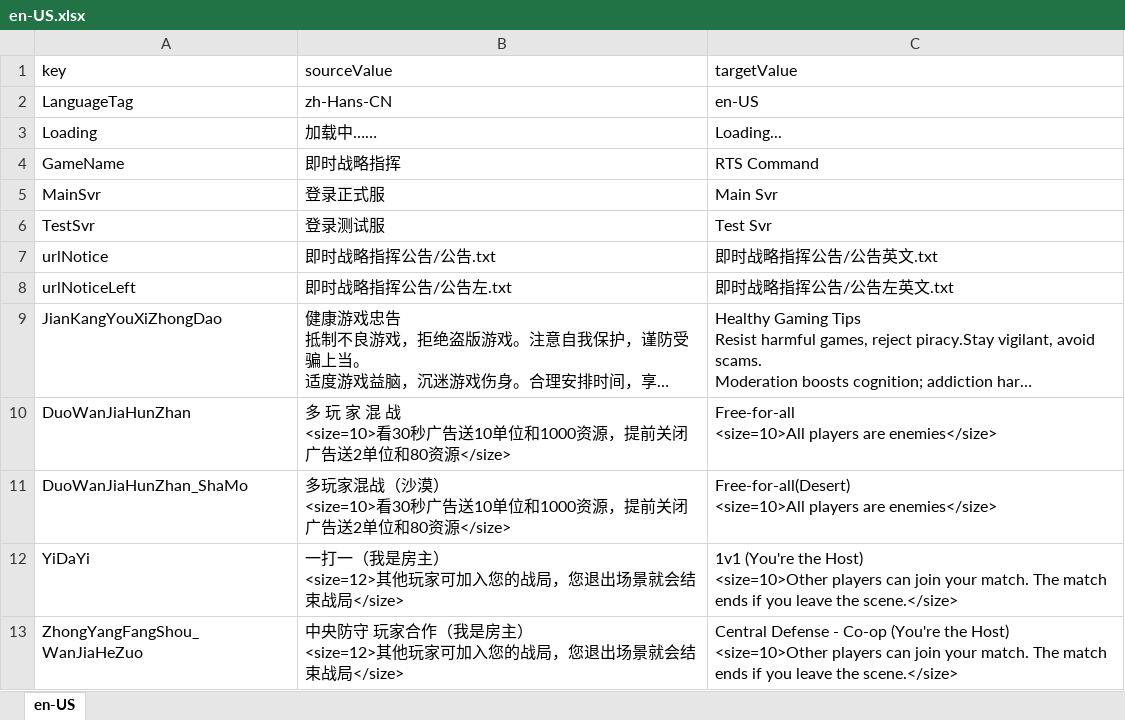
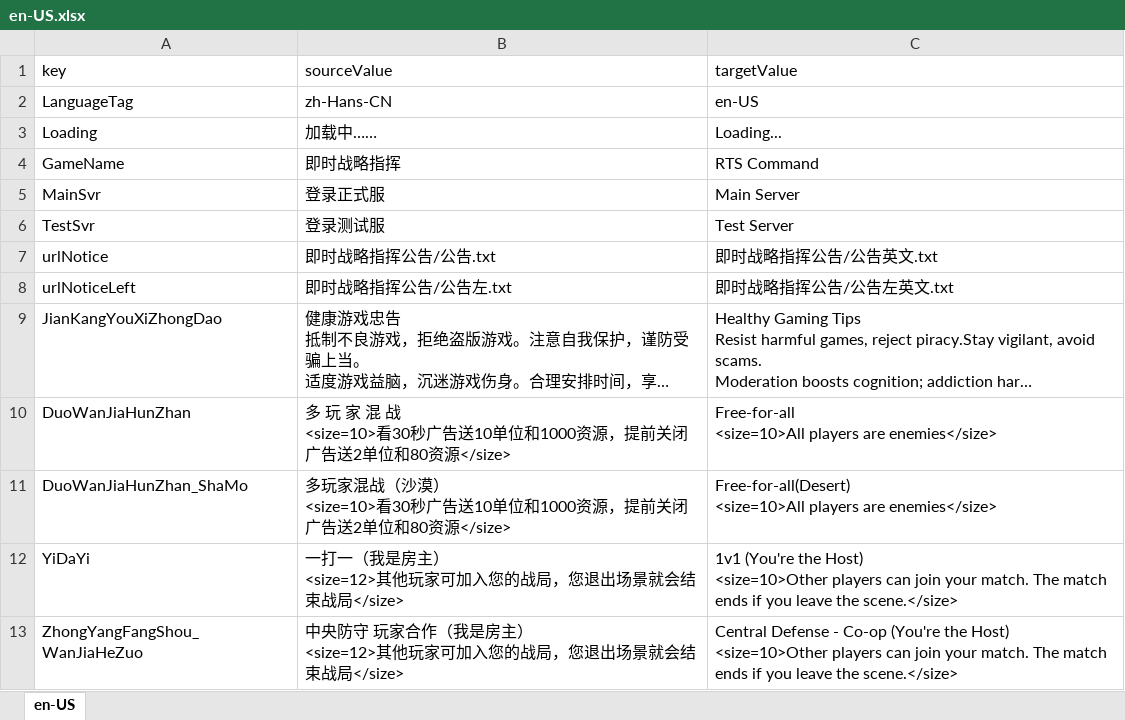
Before and after one commit to 544898458/cocos-creator38-demo, an Excel workbook: assets/翻译/en-US.xlsx, sheet en-US, drawn as a sheet; only a part is shown; long unchanged cells end in …; values as stored, in another font and other column widths than the file's, no borders; the diff names each change by its address in the sheet, - before the commit and + after, or states it on an @@ line.

Commit message:
豆包检查后

```diff
--- a/assets/翻译/en-US.xlsx (sheet en-US)
+++ b/assets/翻译/en-US.xlsx (sheet en-US)
-C5 (targetValue): Main Svr
+C5 (targetValue): Main Server
-C6 (targetValue): Test Svr
+C6 (targetValue): Test Server
```
